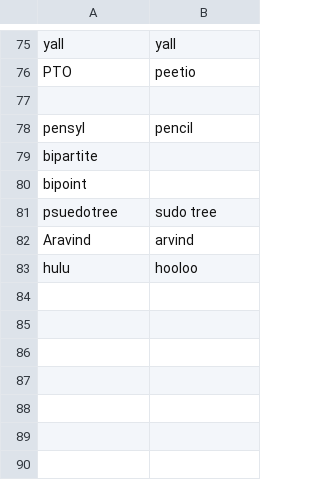
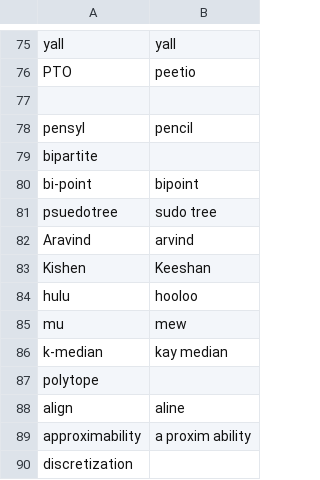
Before and after one commit to tpensyl/knausj_talon, a CSV file: settings/additional_words.csv, drawn as a sheet; only a part is shown, gaps mark what is left out.

```diff
--- a/settings/additional_words.csv
+++ b/settings/additional_words.csv
@@ -79,5 +79,12 @@ pensyl,pencil
 bipartite,
-bipoint,
+bi-point,bipoint
 psuedotree,sudo tree
 Aravind,arvind
+Kishen,Keeshan
 hulu,hooloo
+mu,mew
+k-median,kay median
+polytope,
+align,aline
+approximability,a proxim ability
+discretization
```
Also changed, not shown: code/homophones.csv, settings/websites.csv, 9 other files.
